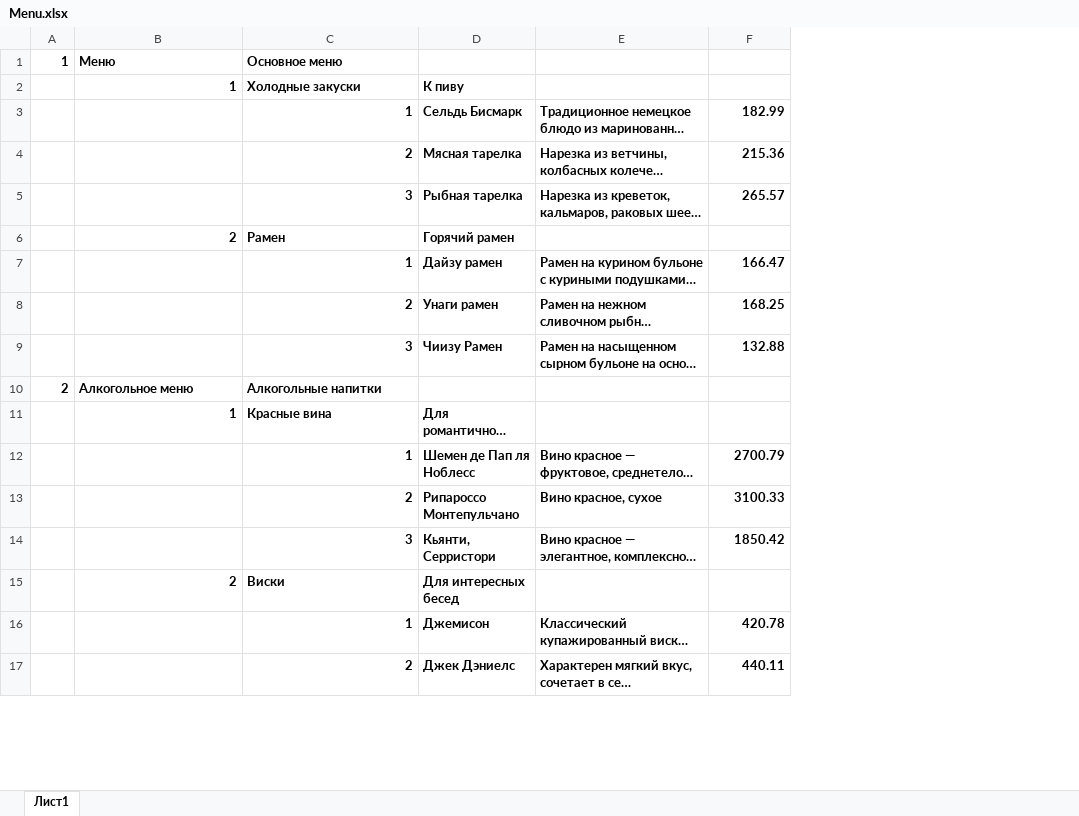
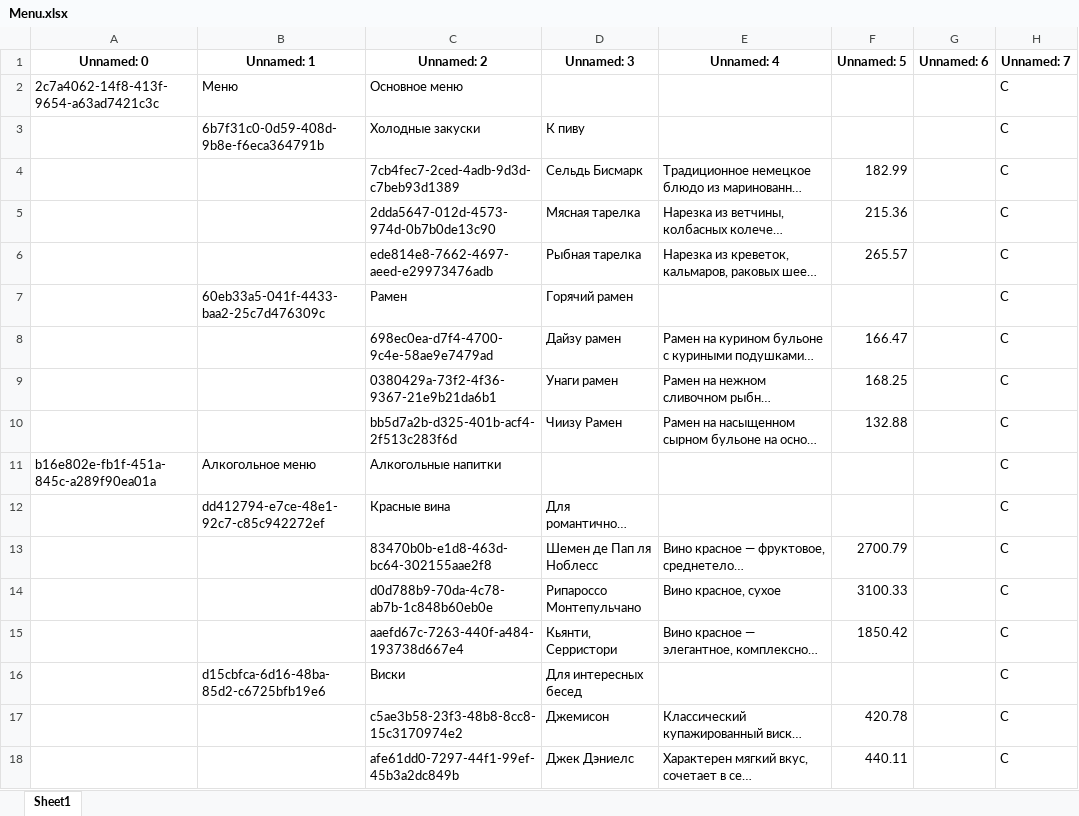
Before and after one commit to Sherdos/restaurant-FastApi, an Excel workbook: admin/Menu.xlsx, sheet Sheet1, drawn as a sheet; only a part is shown; long unchanged cells end in …; values as stored, in another font and other column widths than the file's, no borders; removed rows and columns are numbered as before the commit, all else as after; the diff covers the shown part only; the diff names each change by its address in the sheet, - before the commit and + after, or states it on an @@ line.

Commit message:
add xlsx admin

```diff
--- a/admin/Menu.xlsx (sheet Sheet1)
+++ b/admin/Menu.xlsx (sheet Sheet1)
-sheet tab: Лист1
+sheet tab: Sheet1
-column A, rows 1-10: 1 |  |  |  |  |  |  |  |  | 2
+column A, rows 2-11: 2c7a4062-14f8-413f-9654-a63ad7421c3c |  |  |  |  |  |  |  |  | b16e802e-fb1f-451a-845c-a289f90ea01a
+column G, empty
+column H, rows 2-18: all C
+row 1: Unnamed: 0 | Unnamed: 1 | Unnamed: 2 | Unnamed: 3 | Unnamed: 4 | Unnamed: 5 | Unnamed: 6 | Unnamed: 7
-B2:C2 bold: on
+B2:C2 bold: off
-B3: 1
+B3: 6b7f31c0-0d59-408d-9b8e-f6eca364791b
-B3:D3 bold: on
+B3:D3 bold: off
-C4: 1
+C4: 7cb4fec7-2ced-4adb-9d3d-c7beb93d1389
-C4:F6 bold: on
+C4:F6 bold: off
-C4:C6 alignment: right
+C4:C6 alignment: left
-C5: 2
+C5: 2dda5647-012d-4573-974d-0b7b0de13c90
-C6: 3
+C6: ede814e8-7662-4697-aeed-e29973476adb
-B7: 2
+B7: 60eb33a5-041f-4433-baa2-25c7d476309c
-B7:D7 bold: on
+B7:D7 bold: off
-C8: 1
+C8: 698ec0ea-d7f4-4700-9c4e-58ae9e7479ad
-C8:F10 bold: on
+C8:F10 bold: off
-C9: 2
+C9: 0380429a-73f2-4f36-9367-21e9b21da6b1
-C10: 3
+C10: bb5d7a2b-d325-401b-acf4-2f513c283f6d
-B11:C11 bold: on
+B11:C11 bold: off
-B12: 1
+B12: dd412794-e7ce-48e1-92c7-c85c942272ef
-B12:D12 bold: on
+B12:D12 bold: off
-C13: 1
+C13: 83470b0b-e1d8-463d-bc64-302155aae2f8
-C13:F15 bold: on
+C13:F15 bold: off
-C13:C15 alignment: right
+C13:C15 alignment: left
-C14: 2
+C14: d0d788b9-70da-4c78-ab7b-1c848b60eb0e
-C15: 3
+C15: aaefd67c-7263-440f-a484-193738d667e4
-B16: 2
+B16: d15cbfca-6d16-48ba-85d2-c6725bfb19e6
-B16:D16 bold: on
+B16:D16 bold: off
-C17: 1
+C17: c5ae3b58-23f3-48b8-8cc8-15c3170974e2
-C17:F18 bold: on
+C17:F18 bold: off
-C18: 2
+C18: afe61dd0-7297-44f1-99ef-45b3a2dc849b
```
Also changed, not shown: 1 added row, 1 edited cell and cell formats elsewhere in this sheet, 28 other files.
